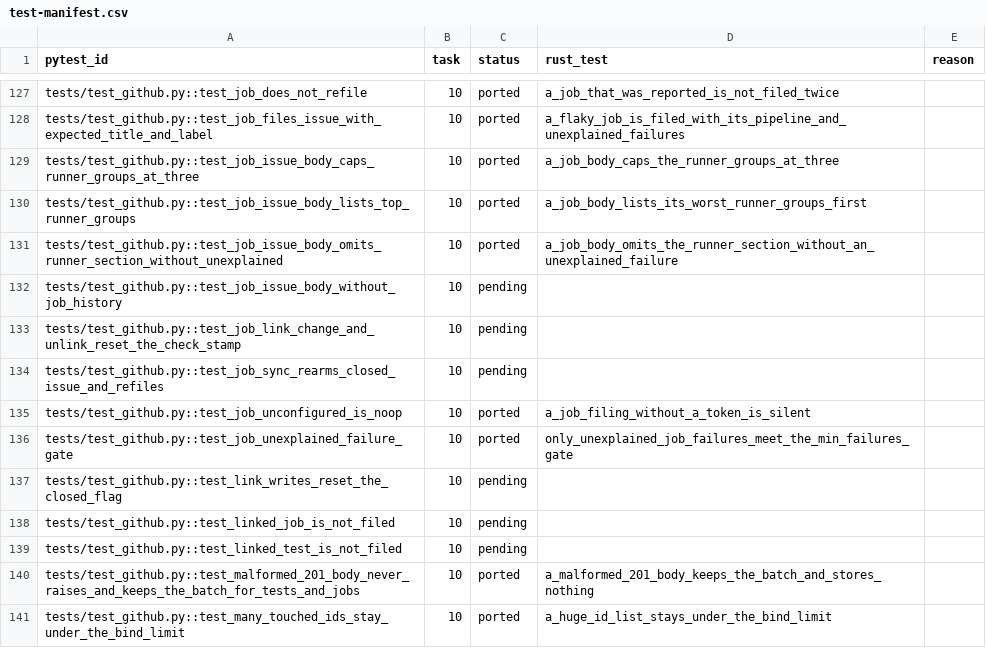
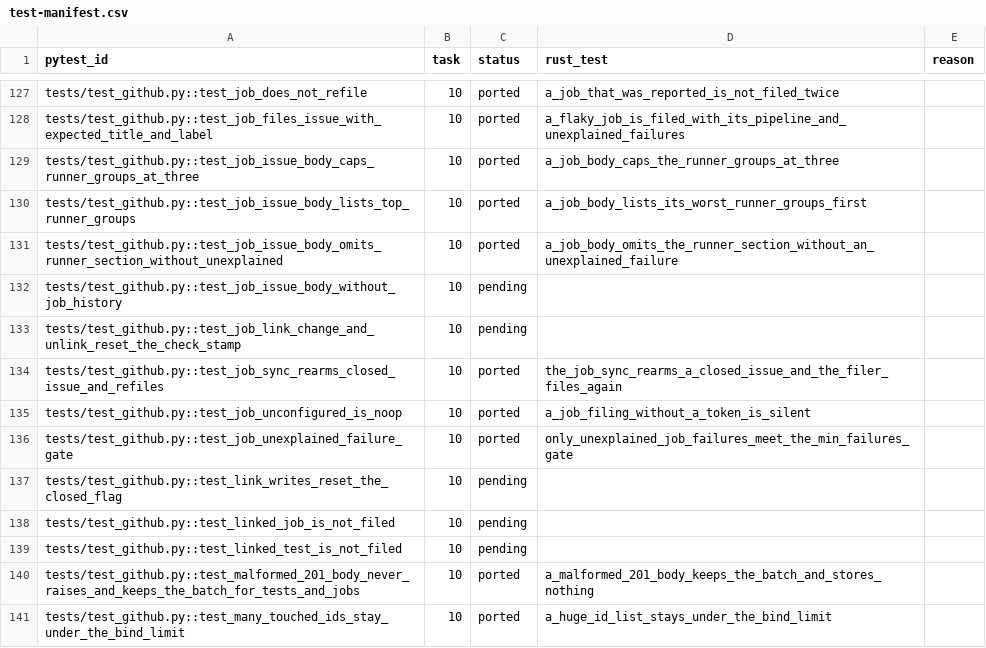
Before and after one commit to andrewthetechie/flakeradar, a CSV file: docs/plans/rust-rewrite/test-manifest.csv, drawn as a sheet; only a part is shown, gaps mark what is left out; the diff covers the shown part only.

```diff
--- a/docs/plans/rust-rewrite/test-manifest.csv
+++ b/docs/plans/rust-rewrite/test-manifest.csv
@@ -133,3 +133,3 @@ tests/test_github.py::test_job_issue_body_without_job_history,10,pending,,
 tests/test_github.py::test_job_link_change_and_unlink_reset_the_check_stamp,10,pending,,
-tests/test_github.py::test_job_sync_rearms_closed_issue_and_refiles,10,pending,,
+tests/test_github.py::test_job_sync_rearms_closed_issue_and_refiles,10,ported,the_job_sync_rearms_a_closed_issue_and_the_filer_files_again,
 tests/test_github.py::test_job_unconfigured_is_noop,10,ported,a_job_filing_without_a_token_is_silent,
```
Also changed, not shown: 40 edited cells elsewhere in this file, 1 other file.
